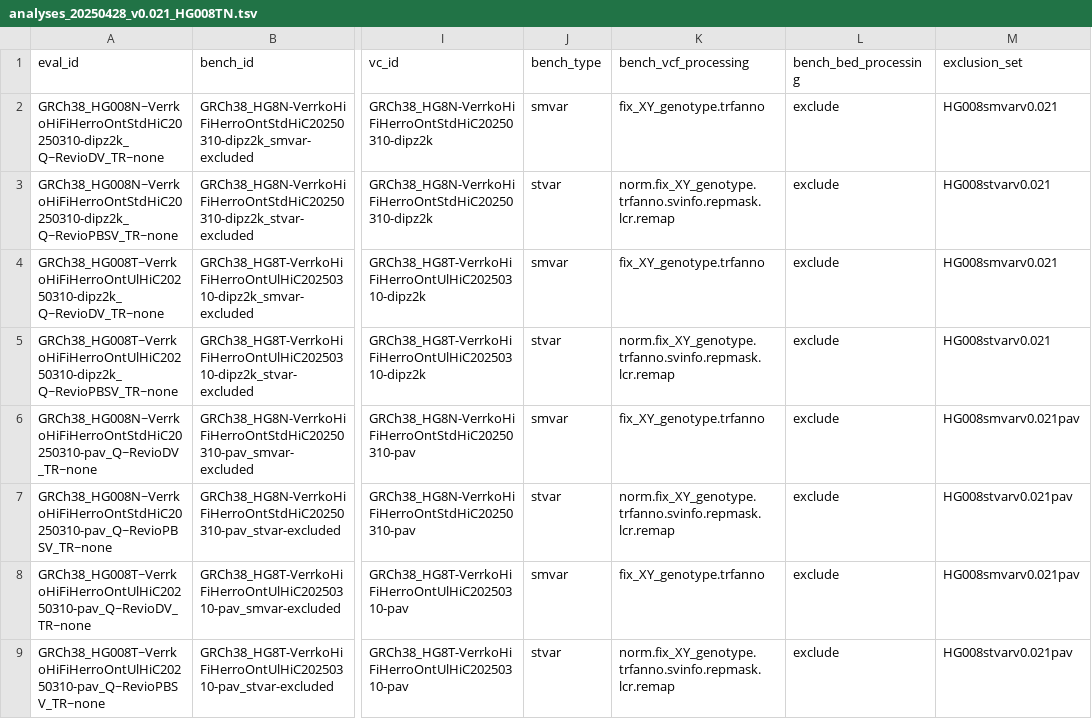
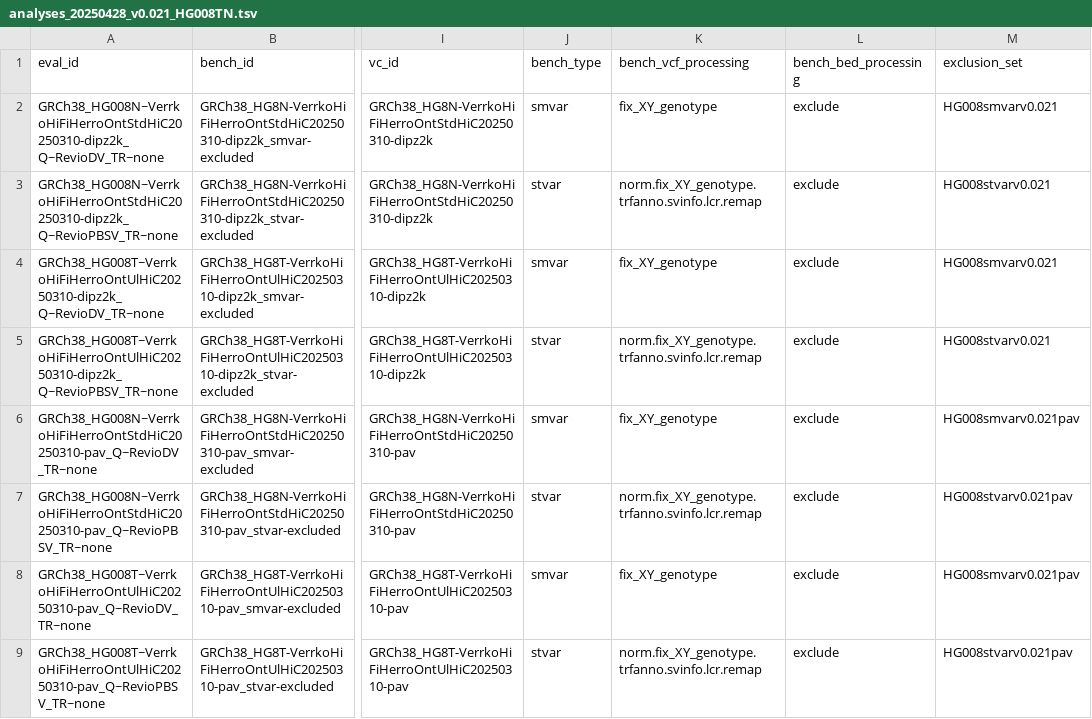
Before and after one commit to usnistgov/defrabb, a TSV file: config/analyses_20250428_v0.021_HG008TN.tsv, drawn as a sheet; only a part is shown, gaps mark what is left out; the diff names each change by its address in the sheet, - before the commit and + after, or states it on an @@ line.

Commit message:
removing repmask and smvar trfanno to avoid long run times.

```diff
--- a/config/analyses_20250428_v0.021_HG008TN.tsv
+++ b/config/analyses_20250428_v0.021_HG008TN.tsv
-K2 (bench_vcf_processing): fix_XY_genotype.trfanno
+K2 (bench_vcf_processing): fix_XY_genotype
-K3 (bench_vcf_processing): norm.fix_XY_genotype.trfanno.svinfo.repmask.lcr.remap
+K3 (bench_vcf_processing): norm.fix_XY_genotype.trfanno.svinfo.lcr.remap
-K4 (bench_vcf_processing): fix_XY_genotype.trfanno
+K4 (bench_vcf_processing): fix_XY_genotype
-K5 (bench_vcf_processing): norm.fix_XY_genotype.trfanno.svinfo.repmask.lcr.remap
+K5 (bench_vcf_processing): norm.fix_XY_genotype.trfanno.svinfo.lcr.remap
-K6 (bench_vcf_processing): fix_XY_genotype.trfanno
+K6 (bench_vcf_processing): fix_XY_genotype
-K7 (bench_vcf_processing): norm.fix_XY_genotype.trfanno.svinfo.repmask.lcr.remap
+K7 (bench_vcf_processing): norm.fix_XY_genotype.trfanno.svinfo.lcr.remap
-K8 (bench_vcf_processing): fix_XY_genotype.trfanno
+K8 (bench_vcf_processing): fix_XY_genotype
-K9 (bench_vcf_processing): norm.fix_XY_genotype.trfanno.svinfo.repmask.lcr.remap
+K9 (bench_vcf_processing): norm.fix_XY_genotype.trfanno.svinfo.lcr.remap
```
